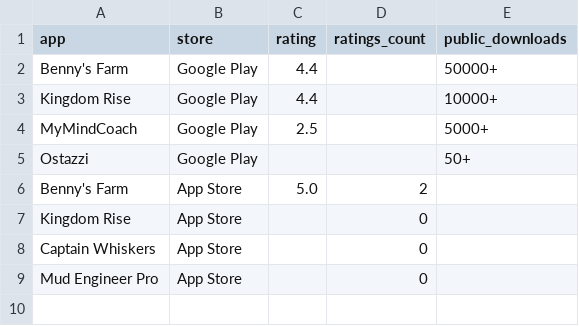
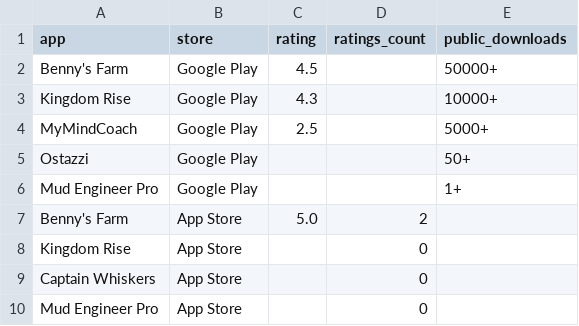
Before and after one commit to Himageo2006/northstar-dashboard, a CSV file: data/ratings.csv, drawn as a sheet.

```diff
--- a/data/ratings.csv
+++ b/data/ratings.csv
@@ -1,6 +1,7 @@
 app,store,rating,ratings_count,public_downloads
-"Benny's Farm",Google Play,4.4,,50000+
-"Kingdom Rise",Google Play,4.4,,10000+
+"Benny's Farm",Google Play,4.5,,50000+
+"Kingdom Rise",Google Play,4.3,,10000+
 MyMindCoach,Google Play,2.5,,5000+
 Ostazzi,Google Play,,,50+
+"Mud Engineer Pro",Google Play,,,1+
 "Benny's Farm",App Store,5.0,2,
```
Also changed, not shown: data/ads_daily.csv, data/android_daily.csv, 5 other files.
